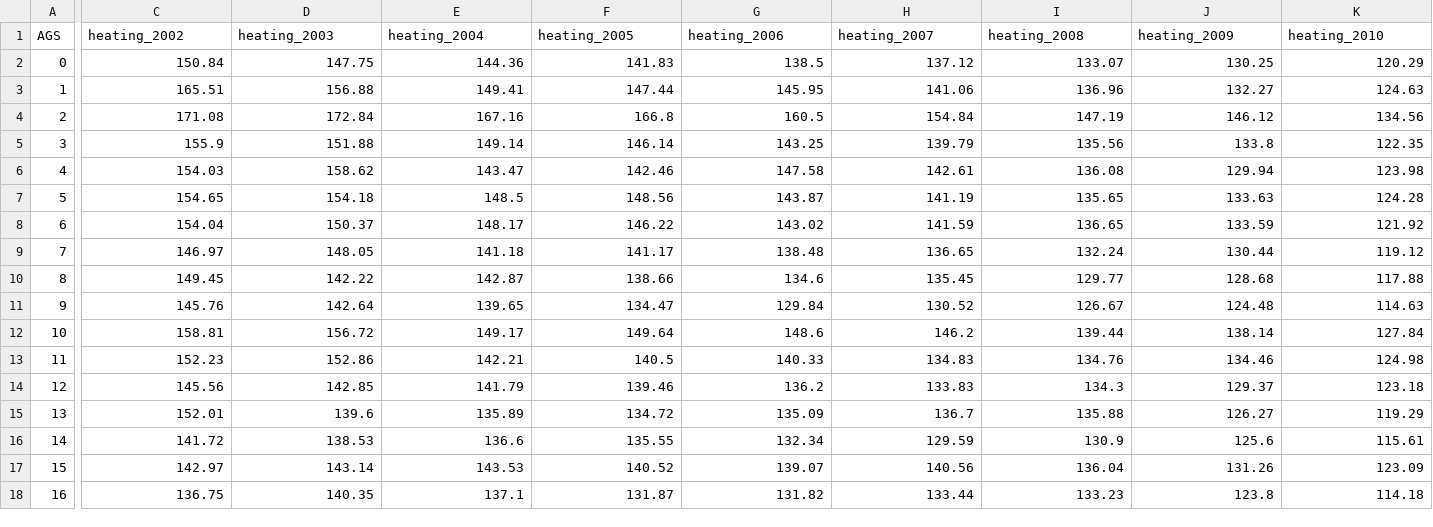
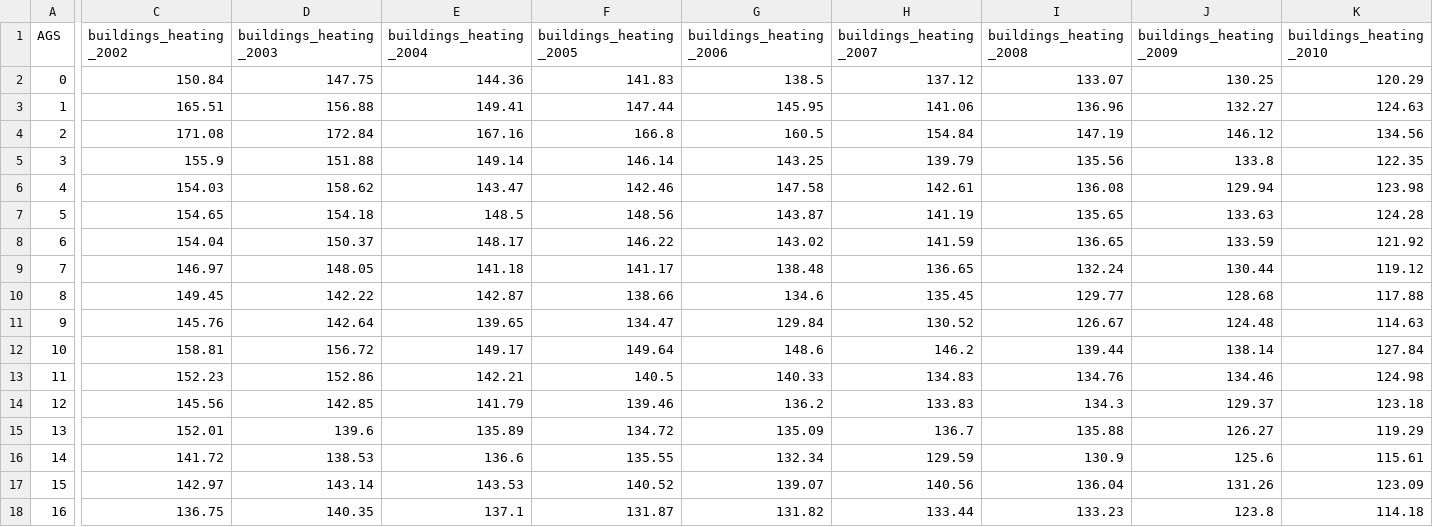
Before and after one commit to uclab-potsdam/klimataz, a CSV file: buildings/data/final_data_bundesland_heating.csv, drawn as a sheet; only a part is shown, gaps mark what is left out; the diff covers the shown part only; the diff names each change by its address in the sheet, - before the commit and + after, or states it on an @@ line.

```diff
--- a/buildings/data/final_data_bundesland_heating.csv
+++ b/buildings/data/final_data_bundesland_heating.csv
-C1: heating_2002
+C1: buildings_heating_2002
-D1: heating_2003
+D1: buildings_heating_2003
-E1: heating_2004
+E1: buildings_heating_2004
-F1: heating_2005
+F1: buildings_heating_2005
-G1: heating_2006
+G1: buildings_heating_2006
-H1: heating_2007
+H1: buildings_heating_2007
-I1: heating_2008
+I1: buildings_heating_2008
-J1: heating_2009
+J1: buildings_heating_2009
-K1: heating_2010
+K1: buildings_heating_2010
```
Also changed, not shown: 10 edited cells elsewhere in this file, agriculture/data/final_data_bundesland_agriculture_animalcount.csv, agriculture/data/final_data_landkreis_agriculture_animalcount.csv, 5 other files.
